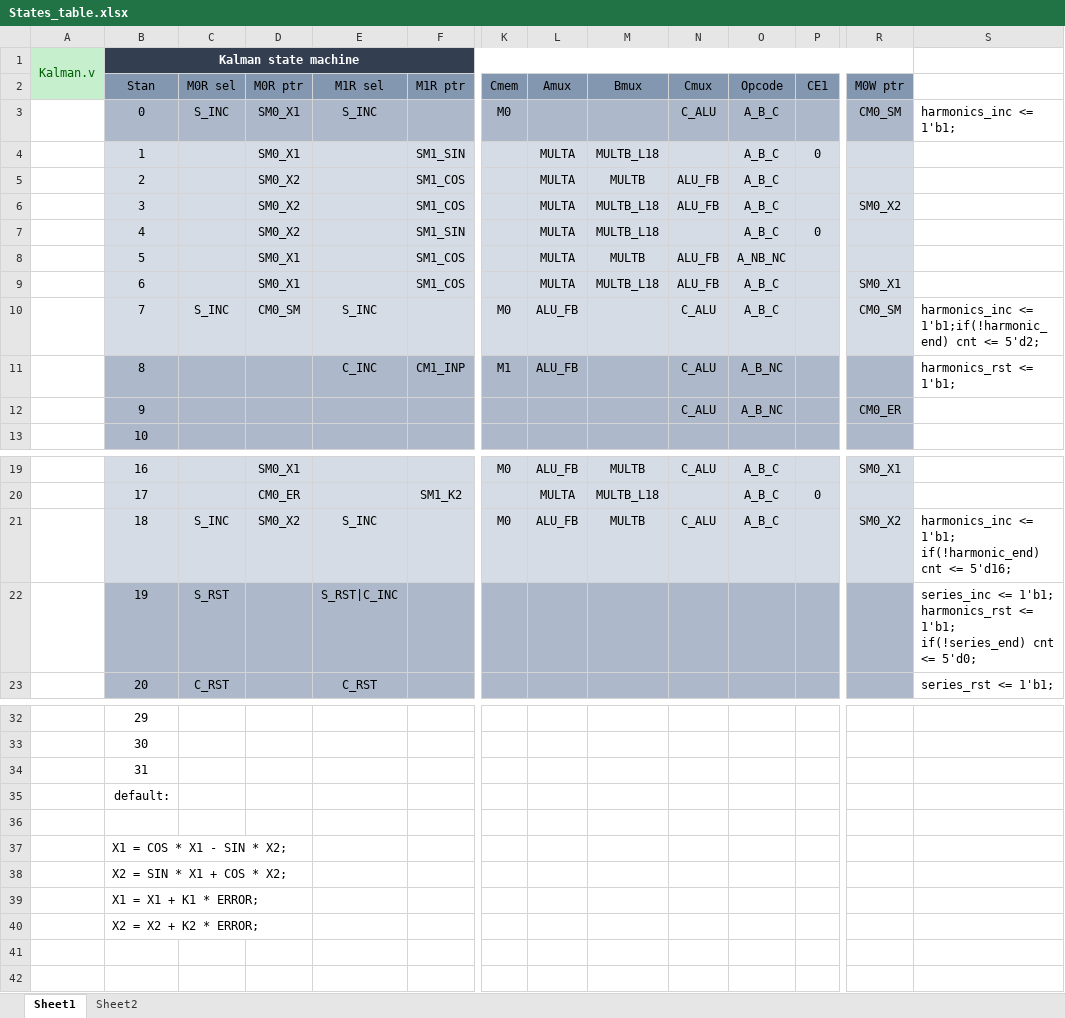
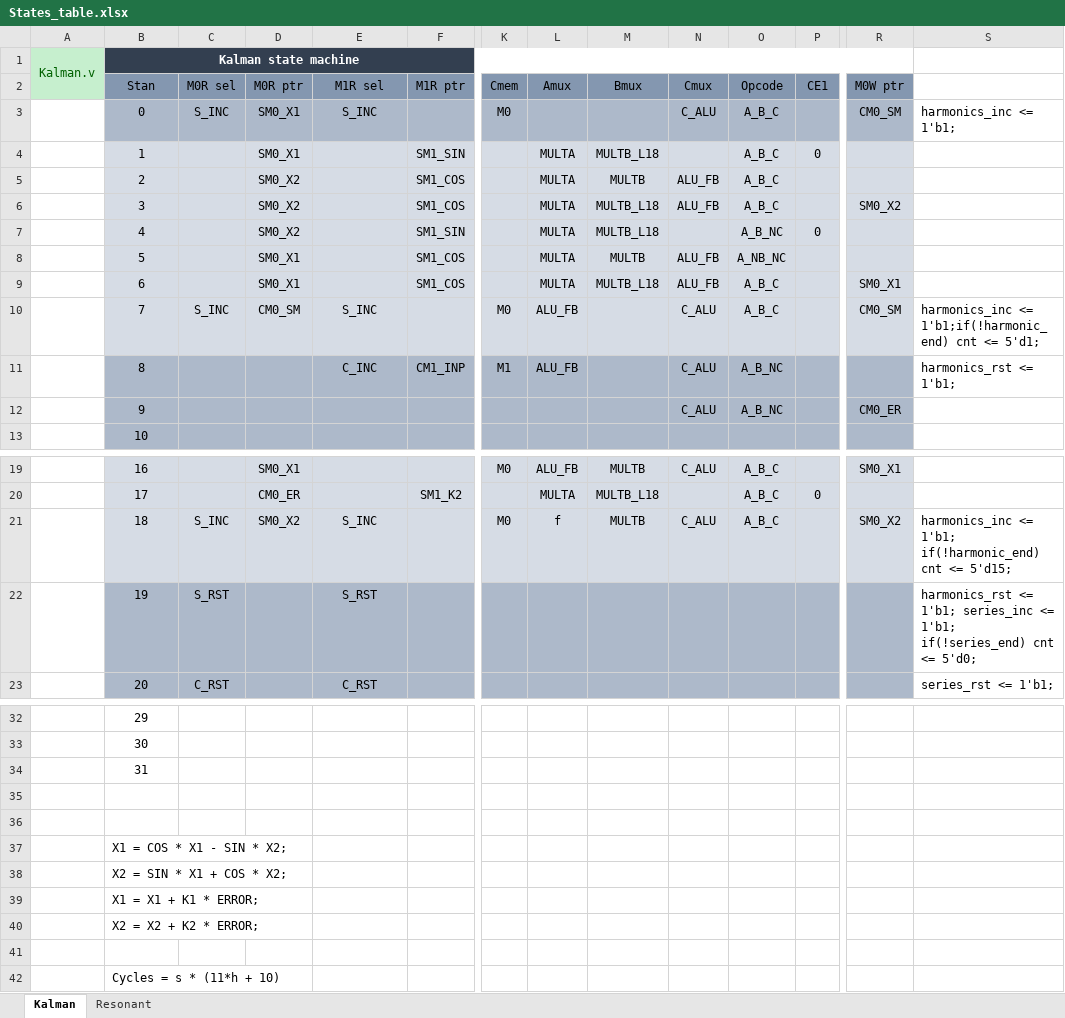
Before and after one commit to piotrmatera/lkd-5-15-up-fpga-software, an Excel workbook: FPGA/States_table.xlsx, sheet Kalman, drawn as a sheet; only a part is shown, gaps mark what is left out; values as stored, in another font and other column widths than the file's, no borders; rows hold the shown columns only; the diff names each change by its address in the sheet, - before the commit and + after, or states it on an @@ line.

```diff
--- a/FPGA/States_table.xlsx (sheet Kalman)
+++ b/FPGA/States_table.xlsx (sheet Kalman)
-sheet tab: Sheet1
+sheet tab: Kalman
-sheet tab: Sheet2
+sheet tab: Resonant
-O7 (Opcode): A_B_C
+O7 (Opcode): A_B_NC
-S10: …cnt <= 5'd2;
+S10: …cnt <= 5'd1;
-L21 (Amux): ALU_FB
+L21 (Amux): f
-S21: …cnt <= 5'd16;
+S21: …cnt <= 5'd15;
-E22 (M1R sel): S_RST|C_INC
+E22 (M1R sel): S_RST
-S22: series_inc <= 1'b1; harmonics_rst <= 1'b1;…
+S22: harmonics_rst <= 1'b1; series_inc <= 1'b1;…
-B35 (Stan): default:
+B35 (Stan): (empty)
+row 41: (empty)
+row 42:  | Cycles = s * (11*h + 10)
```
Also changed, not shown: 11 other files.
